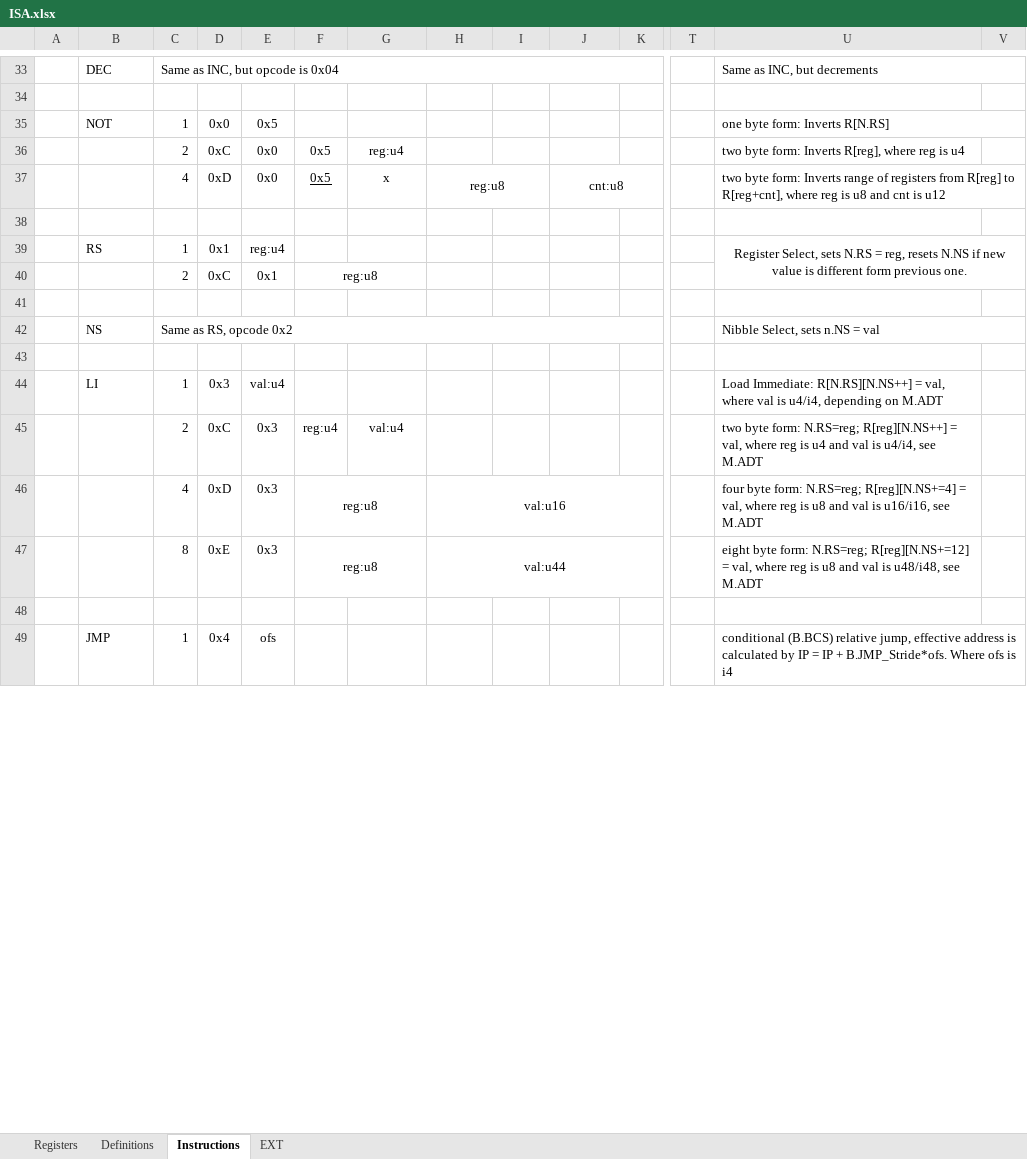
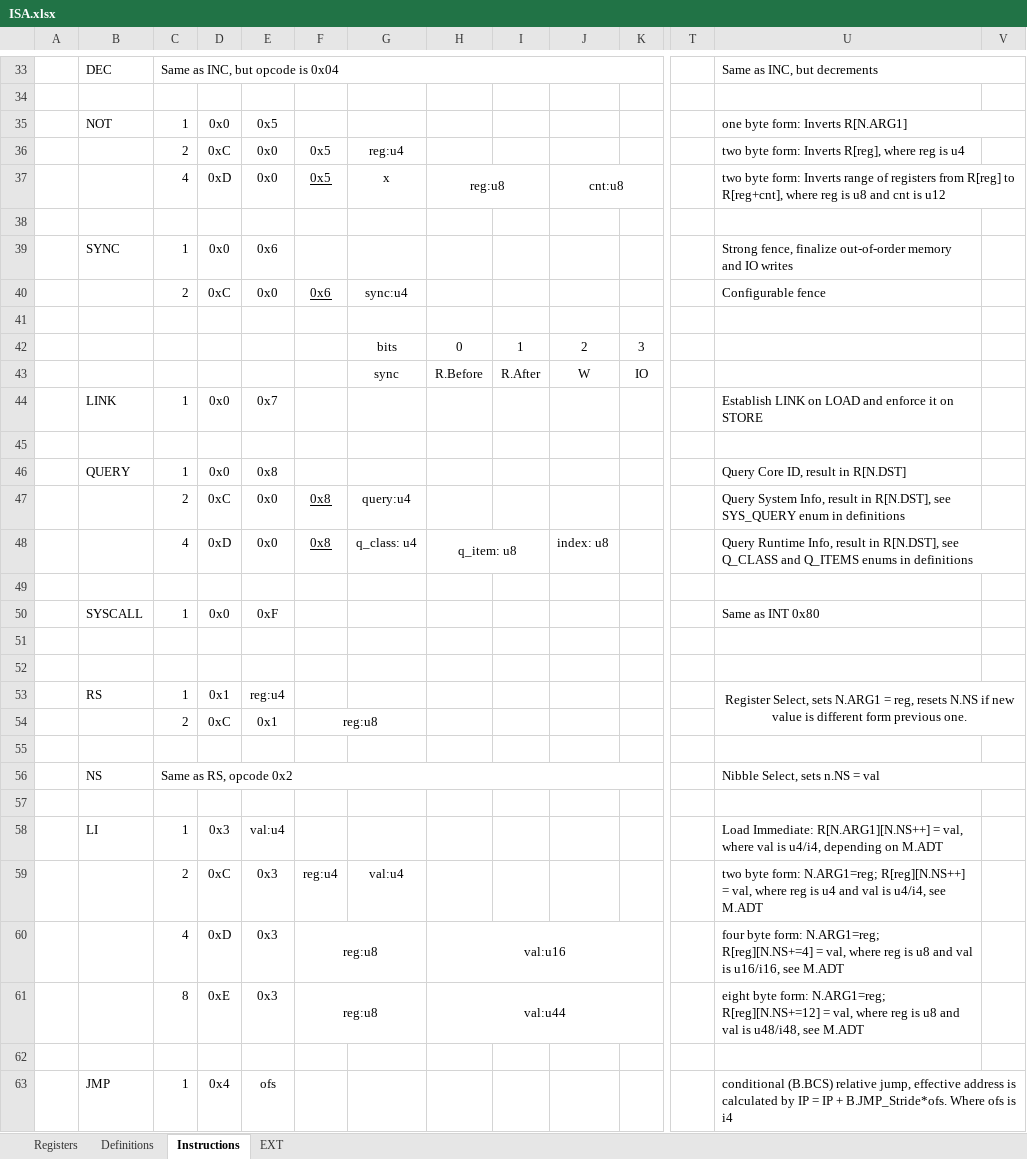
Before and after one commit to arg7/vcda, an Excel workbook: ISA.xlsx, sheet Instructions, drawn as a sheet; only a part is shown, gaps mark what is left out; values as stored, in another font and other column widths than the file's, no borders; addresses are those after the commit; rows hold the shown columns only; the diff covers the shown part only; the diff names each change by its address in the sheet, - before the commit and + after, or states it on an @@ line.

```diff
--- a/ISA.xlsx (sheet Instructions)
+++ b/ISA.xlsx (sheet Instructions)
-U35: one byte form: Inverts R[N.RS]
+U35: one byte form: Inverts R[N.ARG1]
+row 39:  | SYNC | 1 | 0x0 | 0x6 |  |  |  |  |  |  |  | Strong fence, finalize out-of-order memory and IO writes
+row 40:  |  | 2 | 0xC | 0x0 | 0x6 | sync:u4 |  |  |  |  |  | Configurable fence
+row 41: (empty)
+row 42:  |  |  |  |  |  | bits | 0 | 1 | 2 | 3
+row 43:  |  |  |  |  |  | sync | R.Before | R.After | W | IO
+row 44:  | LINK | 1 | 0x0 | 0x7 |  |  |  |  |  |  |  | Establish LINK on LOAD and enforce it on STORE
+row 45: (empty)
+row 46:  | QUERY | 1 | 0x0 | 0x8 |  |  |  |  |  |  |  | Query Core ID, result in R[N.DST]
+row 47:  |  | 2 | 0xC | 0x0 | 0x8 | query:u4 |  |  |  |  |  | Query System Info, result in R[N.DST], see SYS_QUERY enum in definitions
+row 48:  |  | 4 | 0xD | 0x0 | 0x8 | q_class: u4 | q_item: u8 |  | index: u8 |  |  | Query Runtime Info, result in R[N.DST], see Q_CLASS and Q_ITEMS enums in definitions
+row 49: (empty)
+row 50:  | SYSCALL | 1 | 0x0 | 0xF |  |  |  |  |  |  |  | Same as INT 0x80
+row 51: (empty)
+row 52: (empty)
-U53: …Select, sets N.RS = reg,…
+U53: …Select, sets N.ARG1 = reg,…
-U58: Load Immediate: R[N.RS][N.NS++] = val,…
+U58: Load Immediate: R[N.ARG1][N.NS++] = val,…
-U59: …byte form: N.RS=reg; R[reg][N.NS++] =…
+U59: …byte form: N.ARG1=reg; R[reg][N.NS++] =…
-U60: …byte form: N.RS=reg; R[reg][N.NS+=4] =…
+U60: …byte form: N.ARG1=reg; R[reg][N.NS+=4] =…
-U61: …byte form: N.RS=reg; R[reg][N.NS+=12] =…
+U61: …byte form: N.ARG1=reg; R[reg][N.NS+=12] =…
```
Also changed, not shown: 11 edited cells elsewhere in this sheet, sheet Definitions, sheet Registers, 4 other files.
